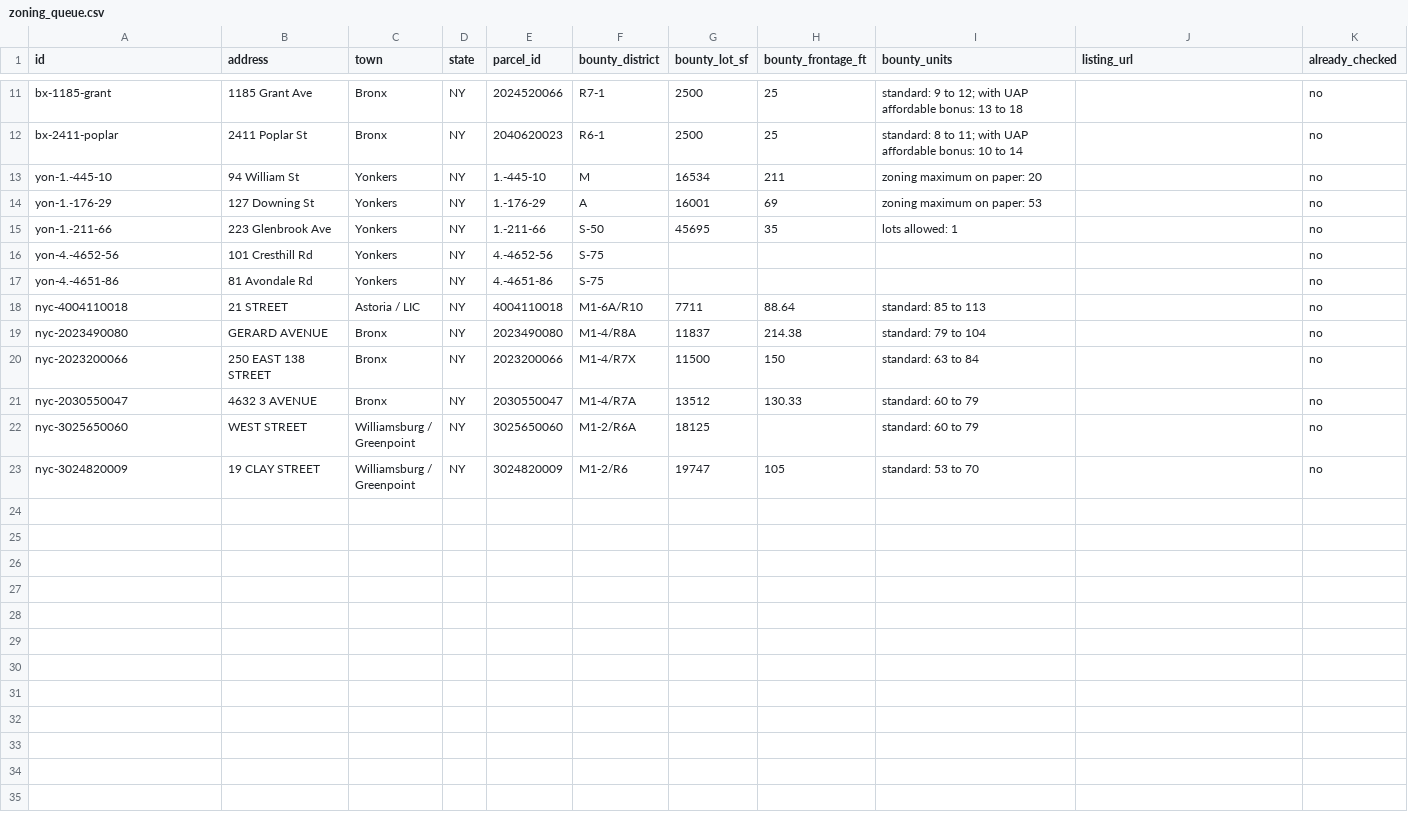
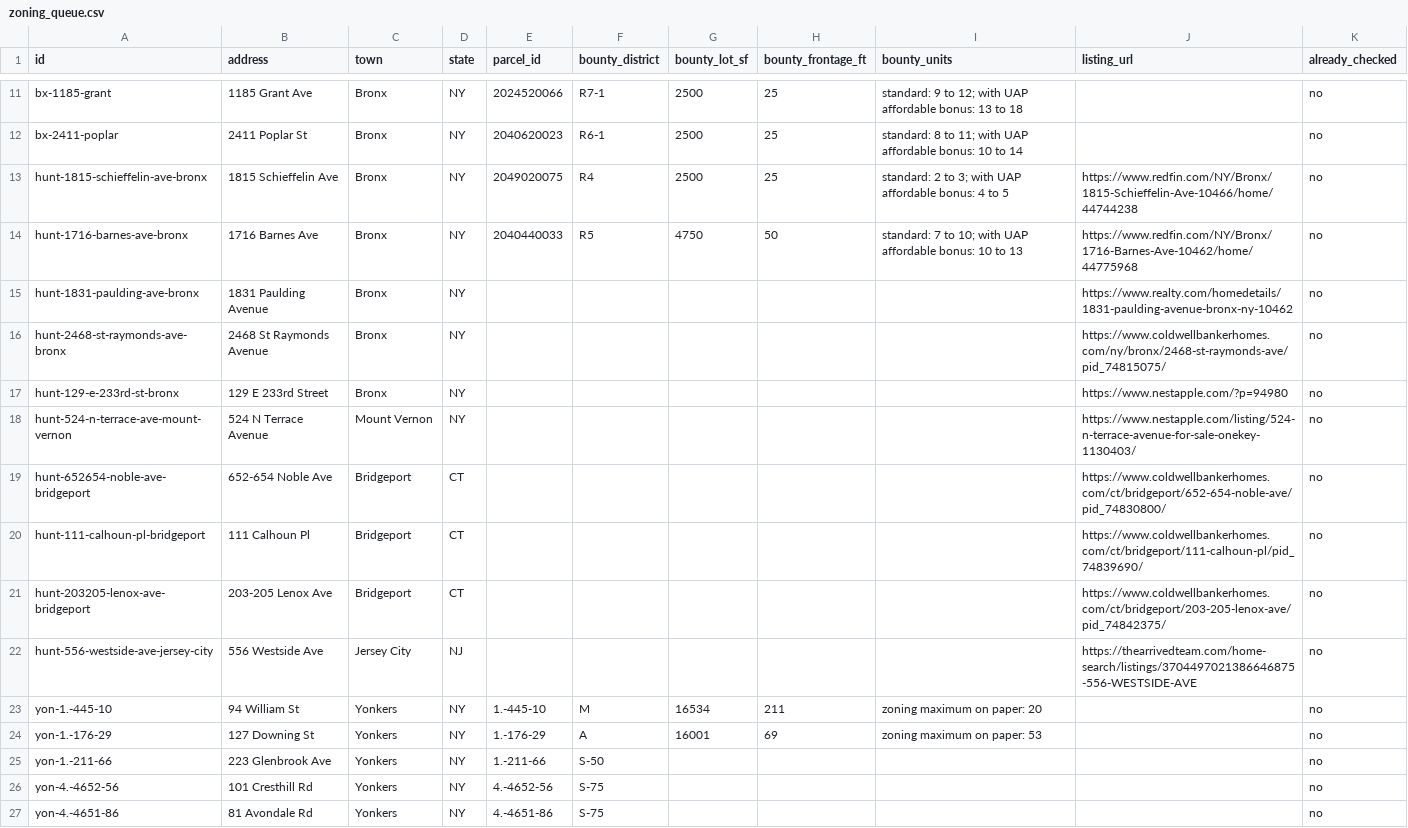
Before and after one commit to Protrader1988/signal, a CSV file: bounty/data/zoning_queue.csv, drawn as a sheet; only a part is shown, gaps mark what is left out; the shorter side is filled out with more unchanged rows.

```diff
--- a/bounty/data/zoning_queue.csv
+++ b/bounty/data/zoning_queue.csv
@@ -12,5 +12,15 @@ bx-1185-grant,1185 Grant Ave,Bronx,NY,2024520066,R7-1,2500,25,standard: 9 to 12;
 bx-2411-poplar,2411 Poplar St,Bronx,NY,2040620023,R6-1,2500,25,standard: 8 to 11; with UAP affordable bonus: 10 to 14,,no
+hunt-1815-schieffelin-ave-bronx,1815 Schieffelin Ave,Bronx,NY,2049020075,R4,2500,25,standard: 2 to 3; with UAP affordable bonus: 4 to 5,https://www.redfin.com/NY/Bronx/1815-Schieffelin-Ave-10466/home/44744238,no
+hunt-1716-barnes-ave-bronx,1716 Barnes Ave,Bronx,NY,2040440033,R5,4750,50,standard: 7 to 10; with UAP affordable bonus: 10 to 13,https://www.redfin.com/NY/Bronx/1716-Barnes-Ave-10462/home/44775968,no
+hunt-1831-paulding-ave-bronx,1831 Paulding Avenue,Bronx,NY,,,,,,https://www.realty.com/homedetails/1831-paulding-avenue-bronx-ny-10462,no
+hunt-2468-st-raymonds-ave-bronx,2468 St Raymonds Avenue,Bronx,NY,,,,,,https://www.coldwellbankerhomes.com/ny/bronx/2468-st-raymonds-ave/pid_74815075/,no
+hunt-129-e-233rd-st-bronx,129 E 233rd Street,Bronx,NY,,,,,,https://www.nestapple.com/?p=94980,no
+hunt-524-n-terrace-ave-mount-vernon,524 N Terrace Avenue,Mount Vernon,NY,,,,,,https://www.nestapple.com/listing/524-n-terrace-avenue-for-sale-onekey-1130403/,no
+hunt-652654-noble-ave-bridgeport,652-654 Noble Ave,Bridgeport,CT,,,,,,https://www.coldwellbankerhomes.com/ct/bridgeport/652-654-noble-ave/pid_74830800/,no
+hunt-111-calhoun-pl-bridgeport,111 Calhoun Pl,Bridgeport,CT,,,,,,https://www.coldwellbankerhomes.com/ct/bridgeport/111-calhoun-pl/pid_74839690/,no
+hunt-203205-lenox-ave-bridgeport,203-205 Lenox Ave,Bridgeport,CT,,,,,,https://www.coldwellbankerhomes.com/ct/bridgeport/203-205-lenox-ave/pid_74842375/,no
+hunt-556-westside-ave-jersey-city,556 Westside Ave,Jersey City,NJ,,,,,,https://thearrivedteam.com/home-search/listings/3704497021386646875-556-WESTSIDE-AVE,no
 yon-1.-445-10,94 William St,Yonkers,NY,1.-445-10,M,16534,211,zoning maximum on paper: 20,,no
 yon-1.-176-29,127 Downing St,Yonkers,NY,1.-176-29,A,16001,69,zoning maximum on paper: 53,,no
-yon-1.-211-66,223 Glenbrook Ave,Yonkers,NY,1.-211-66,S-50,45695,35,lots allowed: 1,,no
+yon-1.-211-66,223 Glenbrook Ave,Yonkers,NY,1.-211-66,S-50,,,,,no
 yon-4.-4652-56,101 Cresthill Rd,Yonkers,NY,4.-4652-56,S-75,,,,,no
```
Also changed, not shown: bounty/data/letters.csv, 7 other files.
